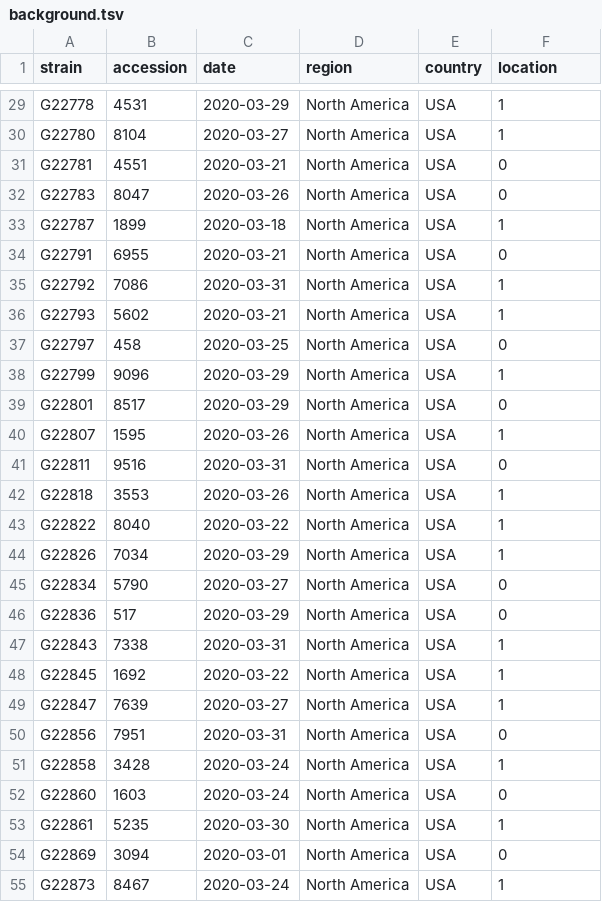
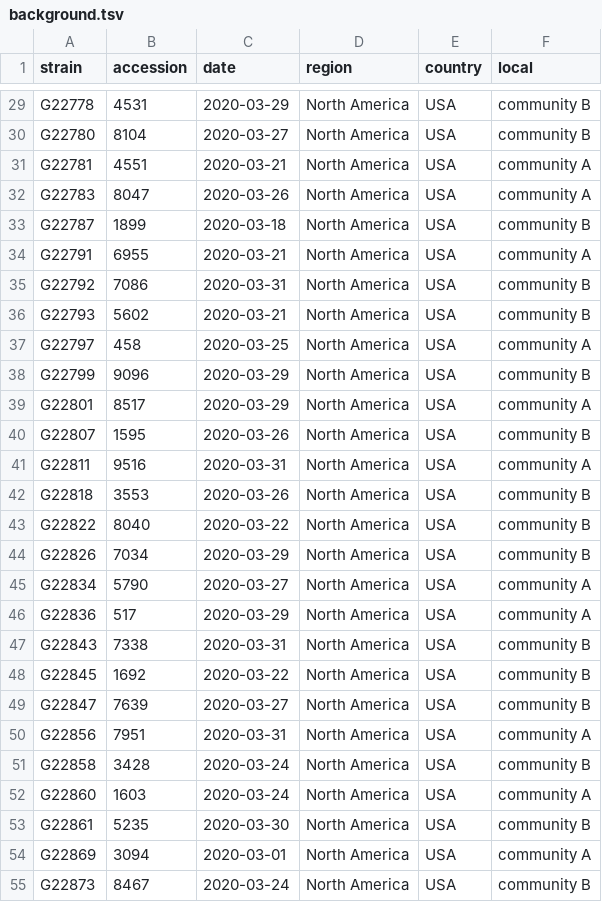
Before and after one commit to nahomiiiie/genomic_sampling, a TSV file: data/background.tsv, drawn as a sheet; only a part is shown, gaps mark what is left out; the diff covers the shown part only; the diff names each change by its address in the sheet, - before the commit and + after, or states it on an @@ line.

```diff
--- a/data/background.tsv
+++ b/data/background.tsv
-F1: location
+F1: local
-F29:F30 (local): 1
+F29:F30 (local): community B
-F31:F32 (local): 0
+F31:F32 (local): community A
-F33 (local): 1
+F33 (local): community B
-F34 (local): 0
+F34 (local): community A
-F35:F36 (local): 1
+F35:F36 (local): community B
-F37 (local): 0
+F37 (local): community A
-F38 (local): 1
+F38 (local): community B
-F39 (local): 0
+F39 (local): community A
-F40 (local): 1
+F40 (local): community B
-F41 (local): 0
+F41 (local): community A
-F42:F44 (local): 1
+F42:F44 (local): community B
-F45:F46 (local): 0
+F45:F46 (local): community A
-F47:F49 (local): 1
+F47:F49 (local): community B
-F50 (local): 0
+F50 (local): community A
-F51 (local): 1
+F51 (local): community B
-F52 (local): 0
+F52 (local): community A
-F53 (local): 1
+F53 (local): community B
-F54 (local): 0
+F54 (local): community A
-F55 (local): 1
+F55 (local): community B
```
Also changed, not shown: 75 edited cells elsewhere in this file, 14 other files.
